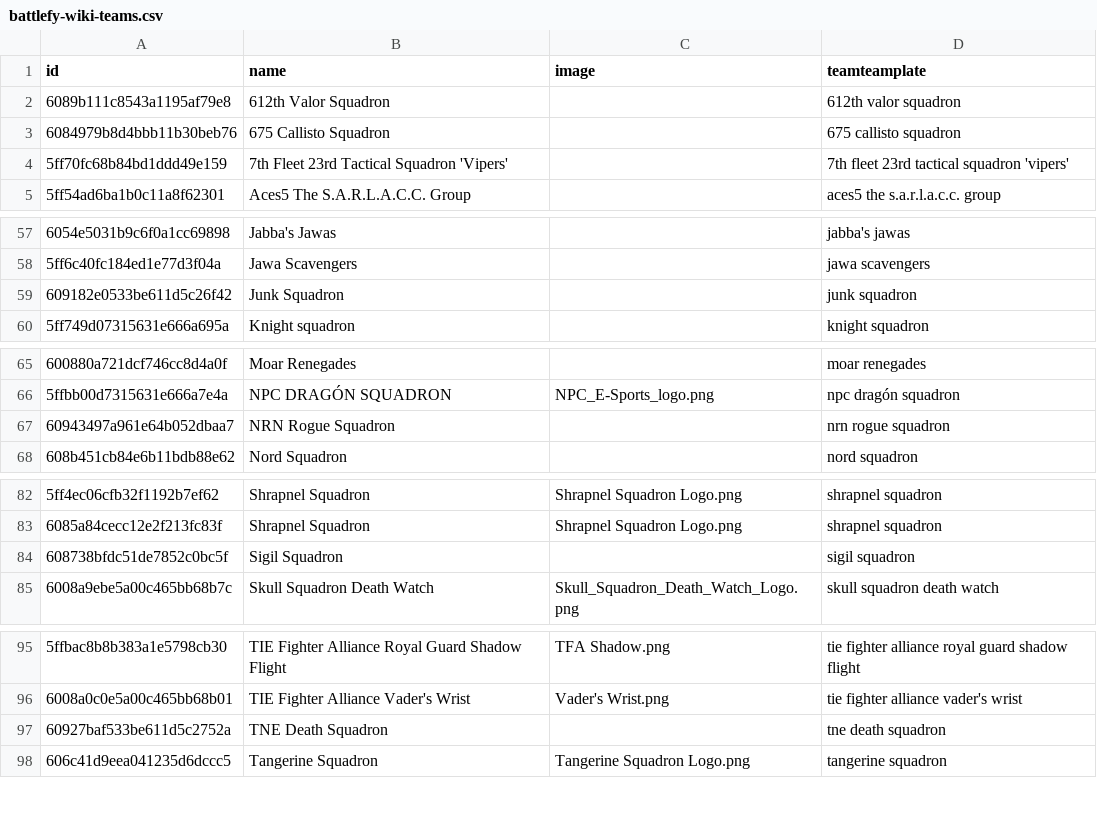
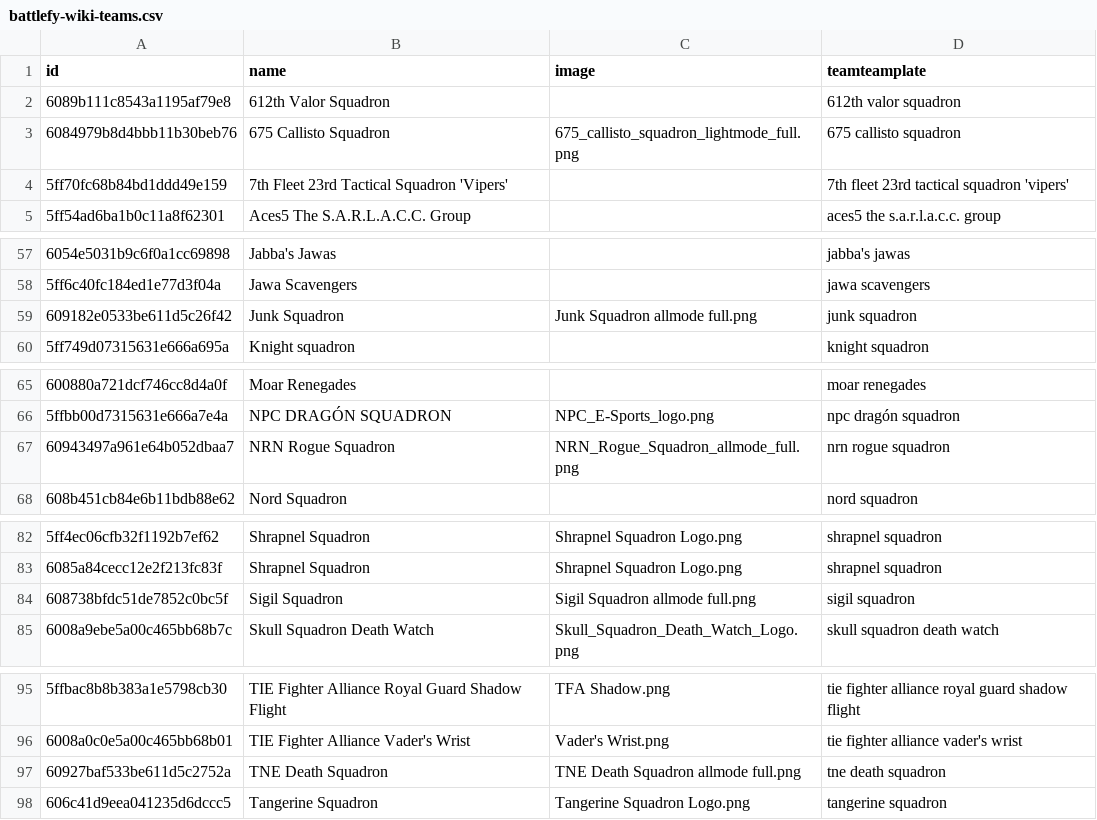
Before and after one commit to moff-wildfire/sws-battlefy, a CSV file: battlefy-wiki-teams.csv, drawn as a sheet; only a part is shown, gaps mark what is left out.

Commit message:
Updated team logos and player flags

```diff
--- a/battlefy-wiki-teams.csv
+++ b/battlefy-wiki-teams.csv
@@ -2,3 +2,3 @@ id,name,image,teamteamplate
 6089b111c8543a1195af79e8,612th Valor Squadron,,612th valor squadron
-6084979b8d4bbb11b30beb76,675 Callisto Squadron,,675 callisto squadron
+6084979b8d4bbb11b30beb76,675 Callisto Squadron,675_callisto_squadron_lightmode_full.png,675 callisto squadron
 5ff70fc68b84bd1ddd49e159,7th Fleet 23rd Tactical Squadron 'Vipers',,7th fleet 23rd tactical squadron 'vipers'
@@ -58,3 +58,3 @@ id,name,image,teamteamplate
 5ff6c40fc184ed1e77d3f04a,Jawa Scavengers,,jawa scavengers
-609182e0533be611d5c26f42,Junk Squadron,,junk squadron
+609182e0533be611d5c26f42,Junk Squadron,Junk Squadron allmode full.png,junk squadron
 5ff749d07315631e666a695a,Knight squadron,,knight squadron
@@ -66,3 +66,3 @@ id,name,image,teamteamplate
 5ffbb00d7315631e666a7e4a,NPC DRAGÓN SQUADRON,NPC_E-Sports_logo.png,npc dragón squadron
-60943497a961e64b052dbaa7,NRN Rogue Squadron,,nrn rogue squadron
+60943497a961e64b052dbaa7,NRN Rogue Squadron,NRN_Rogue_Squadron_allmode_full.png,nrn rogue squadron
 608b451cb84e6b11bdb88e62,Nord Squadron,,nord squadron
@@ -83,3 +83,3 @@ id,name,image,teamteamplate
 6085a84cecc12e2f213fc83f,Shrapnel Squadron,Shrapnel Squadron Logo.png,shrapnel squadron
-608738bfdc51de7852c0bc5f,Sigil Squadron,,sigil squadron
+608738bfdc51de7852c0bc5f,Sigil Squadron,Sigil Squadron allmode full.png,sigil squadron
 6008a9ebe5a00c465bb68b7c,Skull Squadron Death Watch,Skull_Squadron_Death_Watch_Logo.png,skull squadron death watch
@@ -96,3 +96,3 @@ id,name,image,teamteamplate
 6008a0c0e5a00c465bb68b01,TIE Fighter Alliance Vader's Wrist,Vader's Wrist.png,tie fighter alliance vader's wrist
-60927baf533be611d5c2752a,TNE Death Squadron,,tne death squadron
+60927baf533be611d5c2752a,TNE Death Squadron,TNE Death Squadron allmode full.png,tne death squadron
 606c41d9eea041235d6dccc5,Tangerine Squadron,Tangerine Squadron Logo.png,tangerine squadron
```
Also changed, not shown: battlefy-wiki-players.csv.
